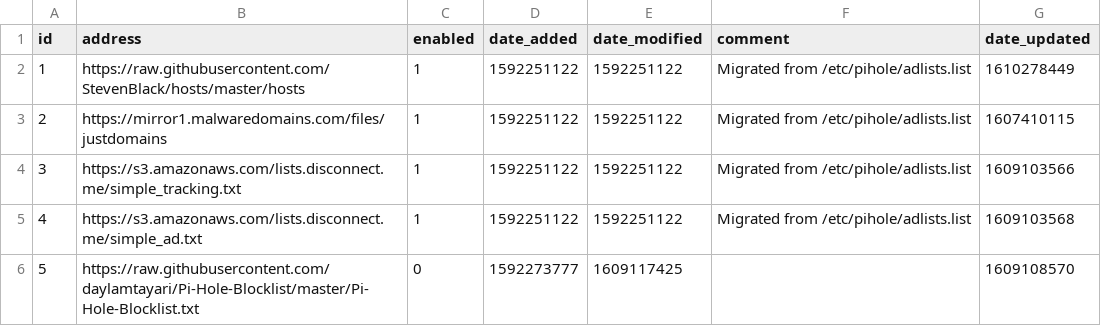
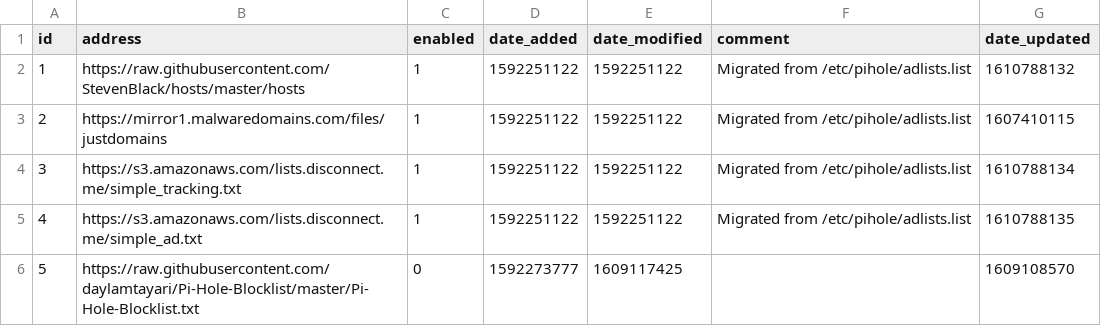
Before and after one commit to GRaNTMaTT/my-pihole-lists, a CSV file: adlist.csv, drawn as a sheet.

Commit message:
Updated January 16, 2021  7:00AM

```diff
--- a/adlist.csv
+++ b/adlist.csv
@@ -1,6 +1,6 @@
 id,address,enabled,date_added,date_modified,comment,date_updated
-1,https://raw.githubusercontent.com/StevenBlack/hosts/master/hosts,1,1592251122,1592251122,"Migrated from /etc/pihole/adlists.list",1610278449
+1,https://raw.githubusercontent.com/StevenBlack/hosts/master/hosts,1,1592251122,1592251122,"Migrated from /etc/pihole/adlists.list",1610788132
 2,https://mirror1.malwaredomains.com/files/justdomains,1,1592251122,1592251122,"Migrated from /etc/pihole/adlists.list",1607410115
-3,https://s3.amazonaws.com/lists.disconnect.me/simple_tracking.txt,1,1592251122,1592251122,"Migrated from /etc/pihole/adlists.list",1609103566
-4,https://s3.amazonaws.com/lists.disconnect.me/simple_ad.txt,1,1592251122,1592251122,"Migrated from /etc/pihole/adlists.list",1609103568
+3,https://s3.amazonaws.com/lists.disconnect.me/simple_tracking.txt,1,1592251122,1592251122,"Migrated from /etc/pihole/adlists.list",1610788134
+4,https://s3.amazonaws.com/lists.disconnect.me/simple_ad.txt,1,1592251122,1592251122,"Migrated from /etc/pihole/adlists.list",1610788135
 5,https://raw.githubusercontent.com/daylamtayari/Pi-Hole-Blocklist/master/Pi-Hole-Blocklist.txt,0,1592273777,1609117425,,1609108570
```
